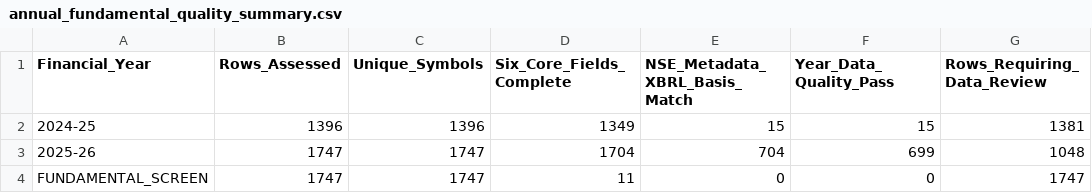
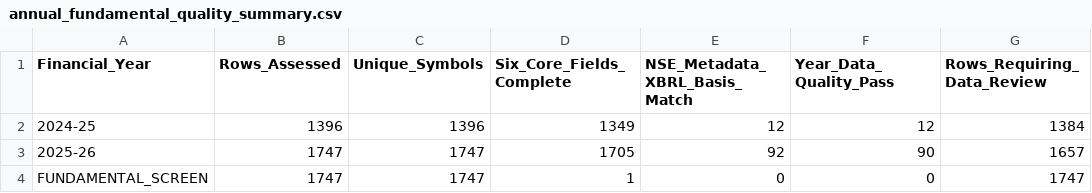
Before and after one commit to sunny1991-co/nse-fundamentals-monitor-, a CSV file: annual_fundamental_quality_summary.csv, drawn as a sheet.

```diff
--- a/annual_fundamental_quality_summary.csv
+++ b/annual_fundamental_quality_summary.csv
@@ -1,4 +1,4 @@
 Financial_Year,Rows_Assessed,Unique_Symbols,Six_Core_Fields_Complete,NSE_Metadata_XBRL_Basis_Match,Year_Data_Quality_Pass,Rows_Requiring_Data_Review
-2024-25,1396,1396,1349,15,15,1381
-2025-26,1747,1747,1704,704,699,1048
-FUNDAMENTAL_SCREEN,1747,1747,11,0,0,1747
+2024-25,1396,1396,1349,12,12,1384
+2025-26,1747,1747,1705,92,90,1657
+FUNDAMENTAL_SCREEN,1747,1747,1,0,0,1747
```
Also changed, not shown: annual_historical_results.csv, annual_history_processed.csv, 6 other files.
